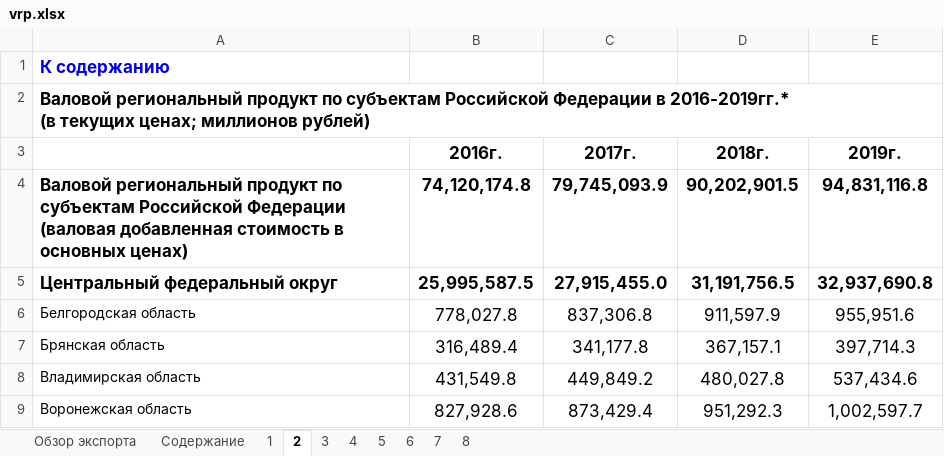
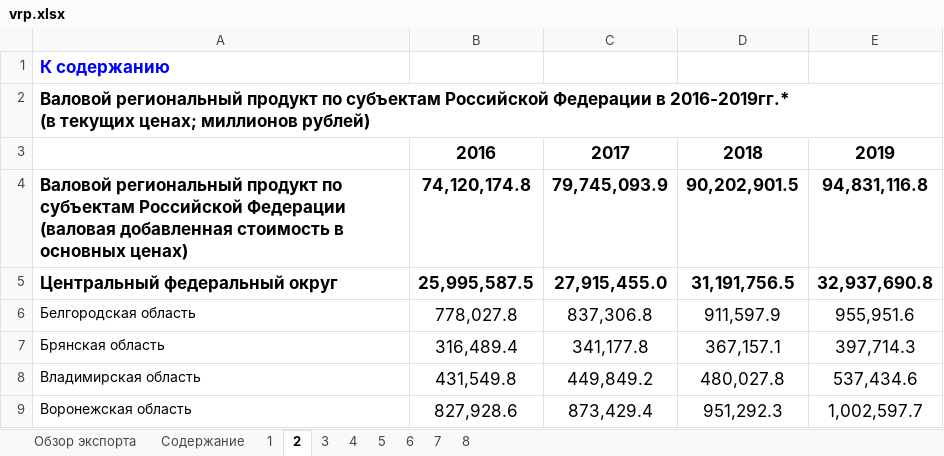
Before and after one commit to Deadvitekchpool/Diplom, an Excel workbook: Source_Data/vrp.xlsx, sheet 2, drawn as a sheet; only a part is shown; values as stored, in another font and other column widths than the file's, no borders; charts and pictures not drawn; removed rows and columns are numbered as before the commit, all else as after; the diff names each change by its address in the sheet, - before the commit and + after, or states it on an @@ line.

```diff
--- a/Source_Data/vrp.xlsx (sheet 2)
+++ b/Source_Data/vrp.xlsx (sheet 2)
-row 3:  | 2016г. | 2017г. | 2018г. | 2019г.
+row 3:  | 2016 | 2017 | 2018 | 2019
```
Also changed, not shown: sheet 1, sheet Обзор экспорта, formulas that keep their value, charts or pictures, 11 other files.
